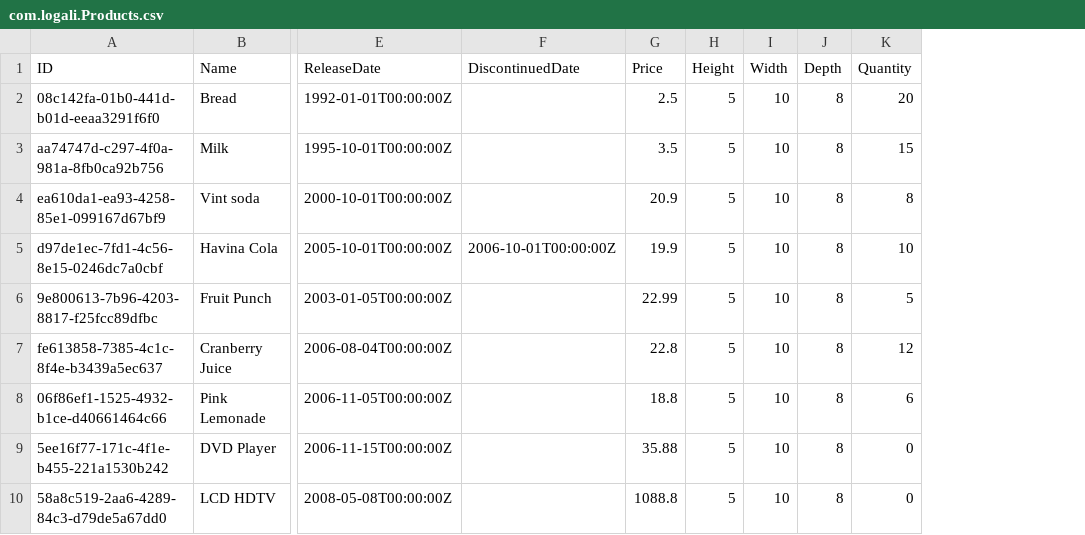
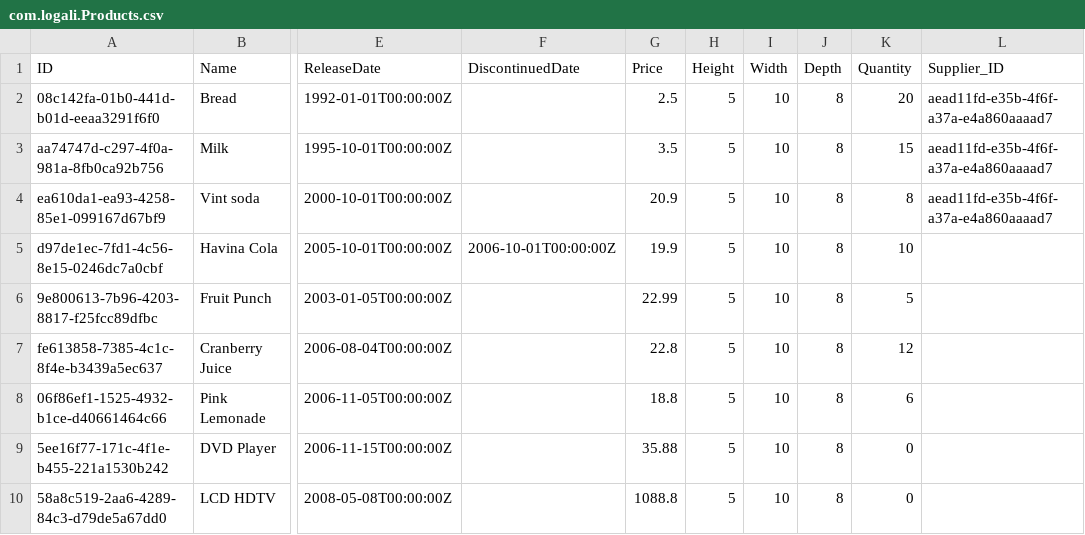
Before and after one commit to jgonzalezmorente/cap-products, a CSV file: db/data/com.logali.Products.csv, drawn as a sheet; only a part is shown, gaps mark what is left out; the diff names each change by its address in the sheet, - before the commit and + after, or states it on an @@ line.

```diff
--- a/db/data/com.logali.Products.csv
+++ b/db/data/com.logali.Products.csv
+column L (Supplier_ID), rows 2-4: all aead11fd-e35b-4f6f-a37a-e4a860aaaad7
```
Also changed, not shown: 3 other files.
